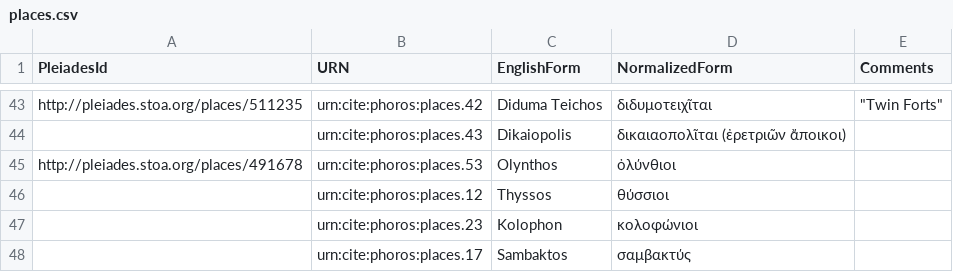
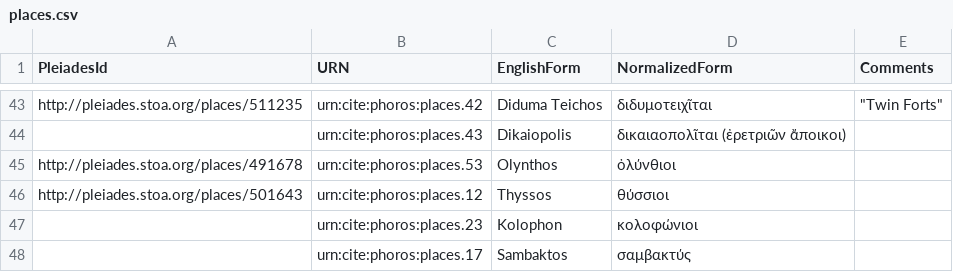
Before and after one commit to phoros/phoros, a CSV file: collections/places.csv, drawn as a sheet; only a part is shown, gaps mark what is left out.

Commit message:
Update places.csv

```diff
--- a/collections/places.csv
+++ b/collections/places.csv
@@ -45,3 +45,3 @@ http://pleiades.stoa.org/places/511235,urn:cite:phoros:places.42,Diduma Teichos,
 http://pleiades.stoa.org/places/491678,urn:cite:phoros:places.53,Olynthos,ὀλύνθιοι,
-,urn:cite:phoros:places.12,Thyssos,θύσσιοι,
+http://pleiades.stoa.org/places/501643,urn:cite:phoros:places.12,Thyssos,θύσσιοι,
 ,urn:cite:phoros:places.23,Kolophon,κολοφώνιοι,
```
